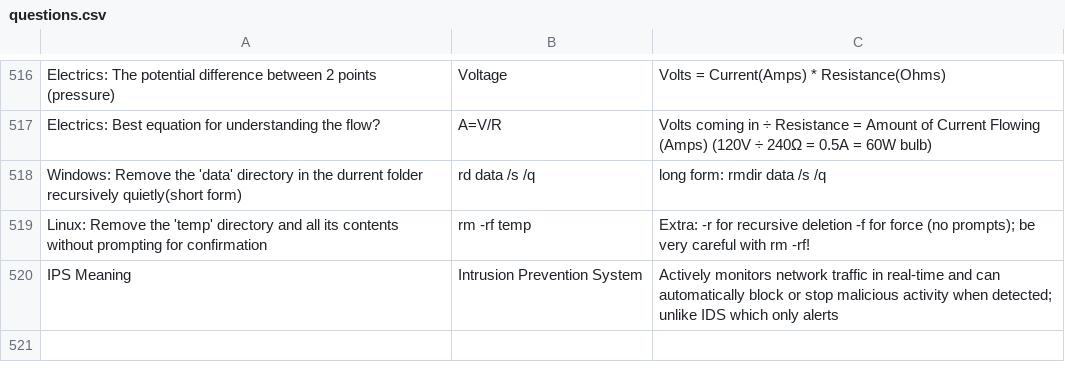
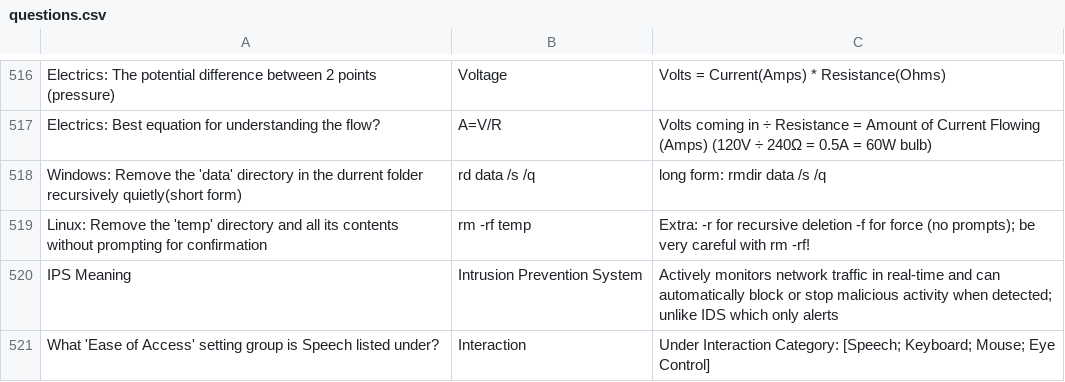
Before and after one commit to basinx/MemoryGame, a CSV file: questions.csv, drawn as a sheet; only a part is shown, gaps mark what is left out; the diff names each change by its address in the sheet, - before the commit and + after, or states it on an @@ line.

Commit message:
go

```diff
--- a/questions.csv
+++ b/questions.csv
+row 521: What 'Ease of Access' setting group is Speech listed under? | Interaction | Under Interaction Category: [Speech; Keyboard; Mouse; Eye Control]
```
